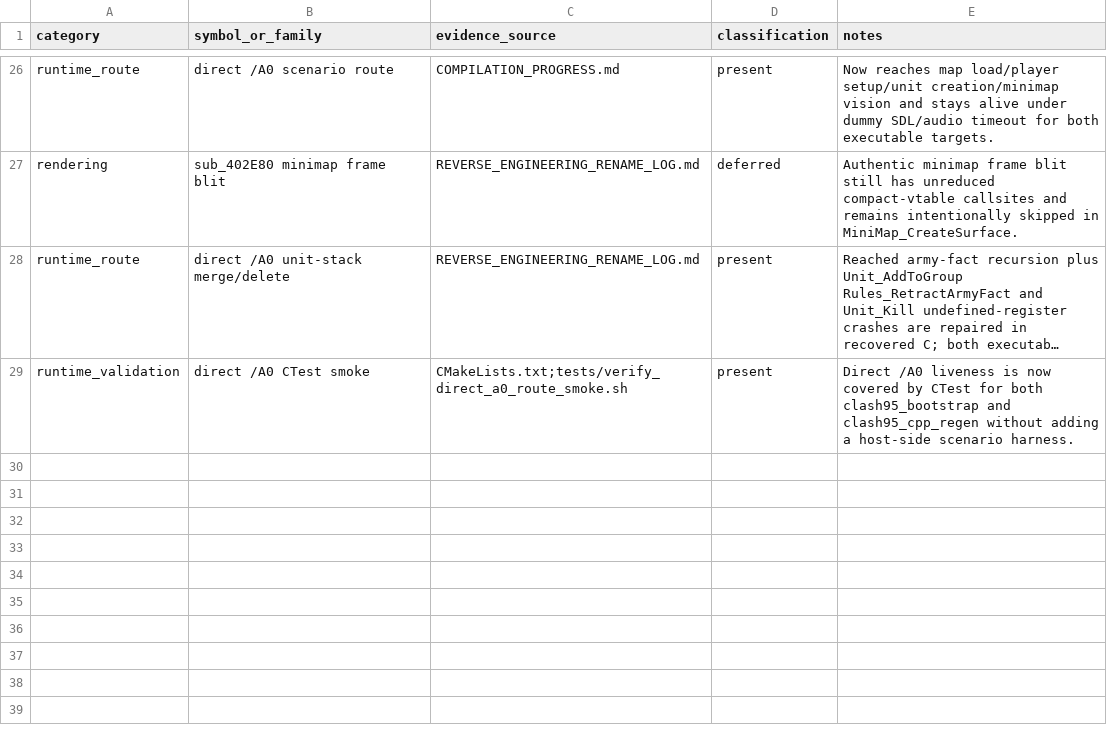
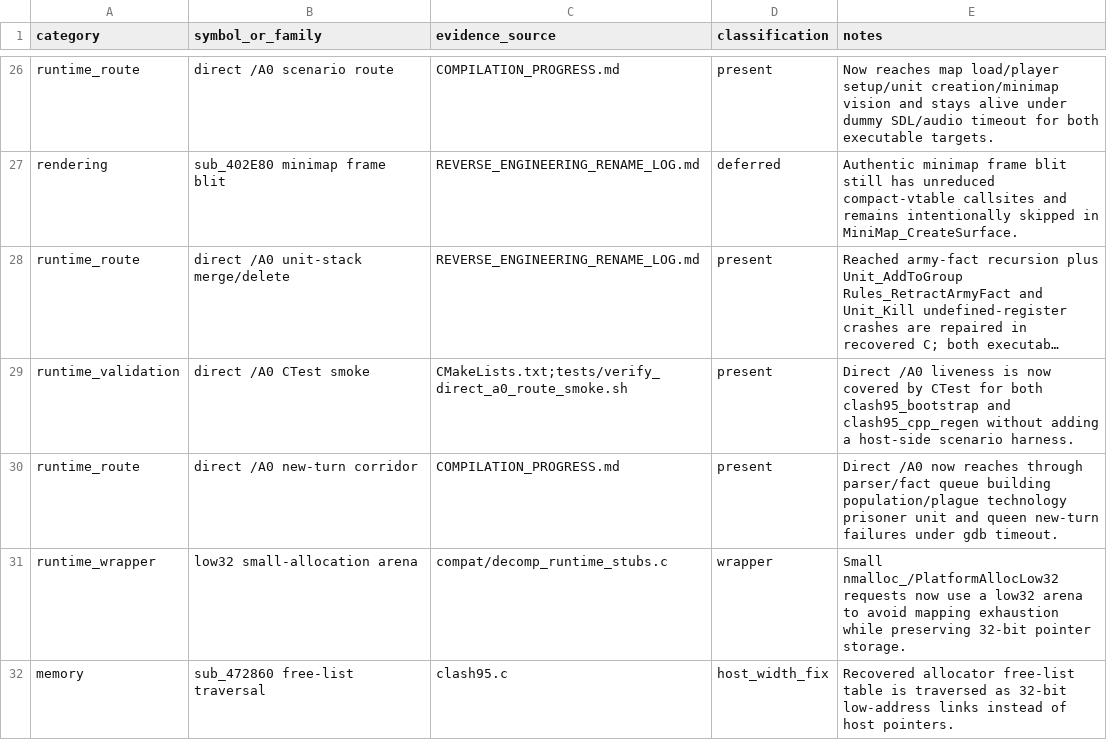
Before and after one commit to lisu188/clash-disassembly, a CSV file: LINK_SURFACE_AUDIT.csv, drawn as a sheet; only a part is shown, gaps mark what is left out; long unchanged cells end in …; the diff names each change by its address in the sheet, - before the commit and + after, or states it on an @@ line.

Commit message:
Advance direct A0 new-turn liveness

```diff
--- a/LINK_SURFACE_AUDIT.csv
+++ b/LINK_SURFACE_AUDIT.csv
+row 30: runtime_route | direct /A0 new-turn corridor | COMPILATION_PROGRESS.md | present | Direct /A0 now reaches through parser/fact queue building population/plague technology prisoner unit and queen new-turn failures under gdb timeout.
+row 31: runtime_wrapper | low32 small-allocation arena | compat/decomp_runtime_stubs.c | wrapper | Small nmalloc_/PlatformAllocLow32 requests now use a low32 arena to avoid mapping exhaustion while preserving 32-bit pointer storage.
+row 32: memory | sub_472860 free-list traversal | clash95.c | host_width_fix | Recovered allocator free-list table is traversed as 32-bit low-address links instead of host pointers.
```
Also changed, not shown: 12 other files.
